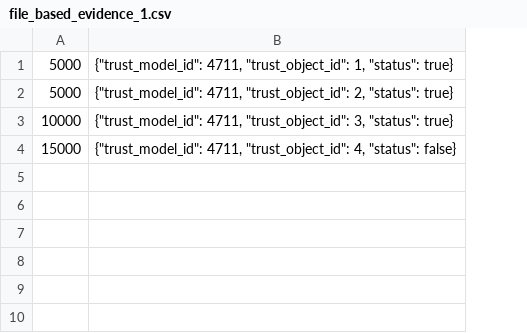
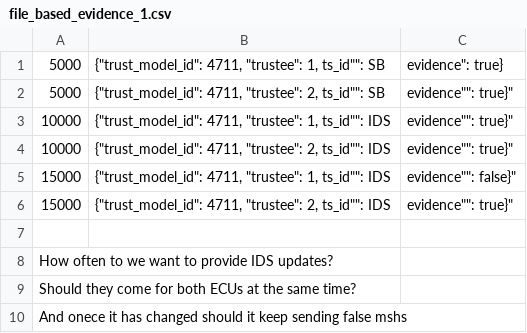
Before and after one commit to horizon-connect-eu/go-taf, a CSV file: res/file_based_evidence_1.csv, drawn as a sheet; removed rows and columns are numbered as before the commit, all else as after; the diff names each change by its address in the sheet, - before the commit and + after, or states it on an @@ line.

```diff
--- a/res/file_based_evidence_1.csv
+++ b/res/file_based_evidence_1.csv
-column B, rows 1-4: {"trust_model_id": 4711, "trust_object_id": 1, "status": true} | {"trust_model_id": 4711, "trust_object_id": 2, "status": true} | {"trust_model_id": 4711, "trust_object_id": 3, "status": true} | {"trust_model_id": 4711, "trust_object_id": 4, "status": false}
+column B, rows 1-3: {"trust_model_id": 4711, "trustee": 1, ts_id"": SB | {"trust_model_id": 4711, "trustee": 2, ts_id"": SB | {"trust_model_id": 4711, "trustee": 1, ts_id"": IDS; row 5: {"trust_model_id": 4711, "trustee": 1, ts_id"": IDS
+column C, rows 1-3: evidence": true} | evidence"": true}" | evidence"": true}"; row 5: evidence"": false}"
+row 4: 10000 | {"trust_model_id": 4711, "trustee": 2, ts_id"": IDS | evidence"": true}"
+row 6: 15000 | {"trust_model_id": 4711, "trustee": 2, ts_id"": IDS | evidence"": true}"
+row 7: (empty)
+row 8: How often to we want to provide IDS updates?
+row 9: Should they come for both ECUs at the same time?
+row 10: And onece it has changed should it keep sending false mshs
```
Also changed, not shown: 5 other files.
